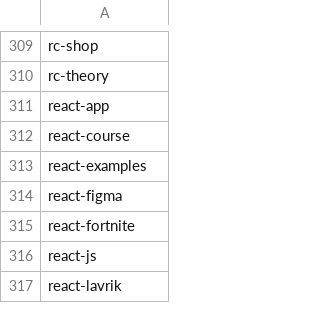
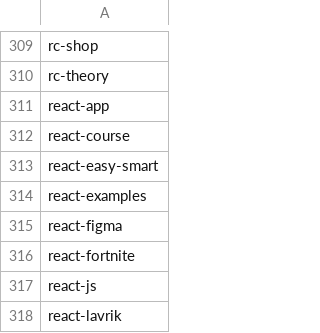
Before and after one commit to seriiserii825/py-bitbucket, a CSV file: github_repos.csv, drawn as a sheet; only a part is shown, gaps mark what is left out.

Commit message:
feat: new repo

```diff
--- a/github_repos.csv
+++ b/github_repos.csv
@@ -312,2 +312,3 @@ react-app
 react-course
+react-easy-smart
 react-examples
```
Also changed, not shown: 3 other files.
